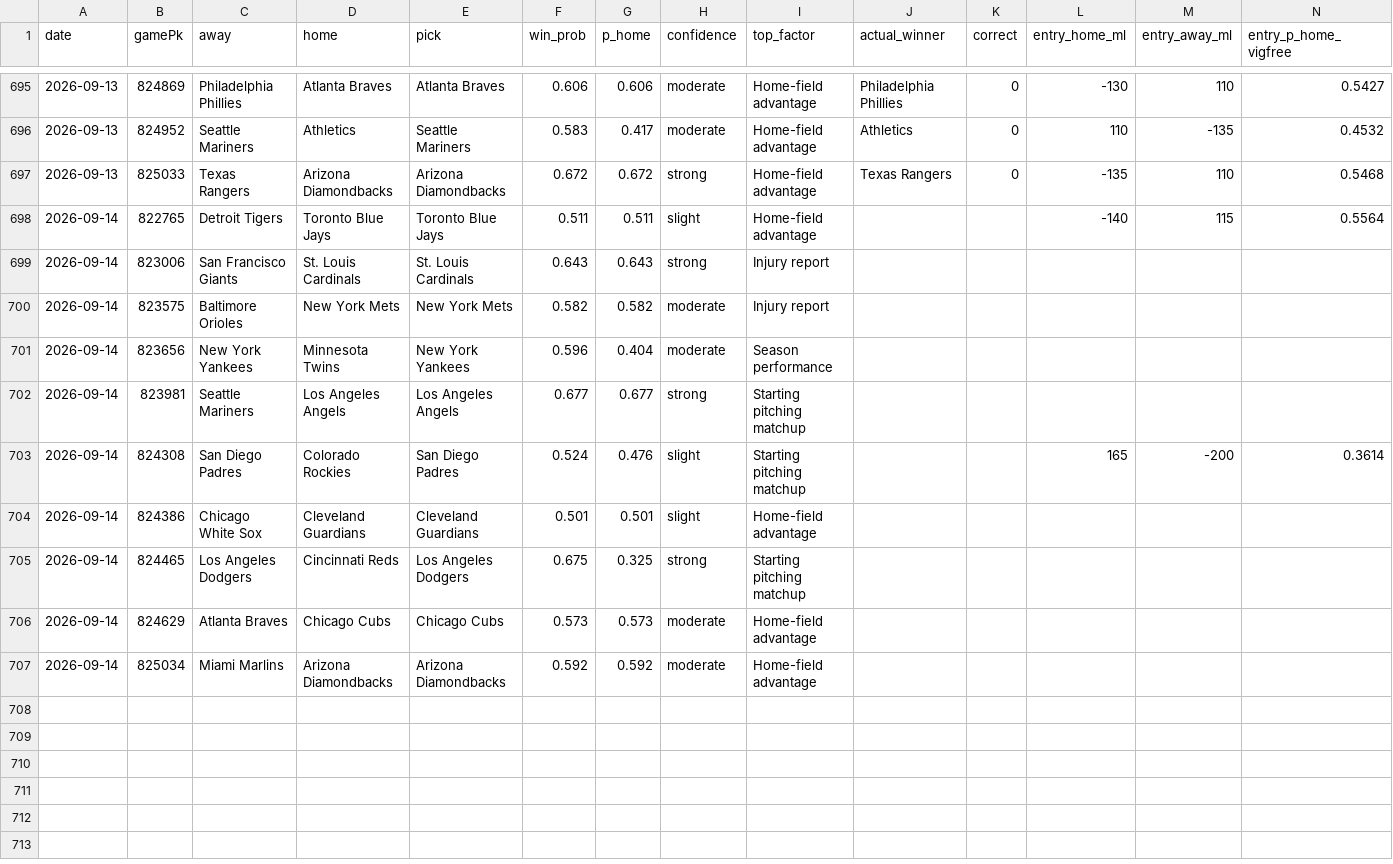
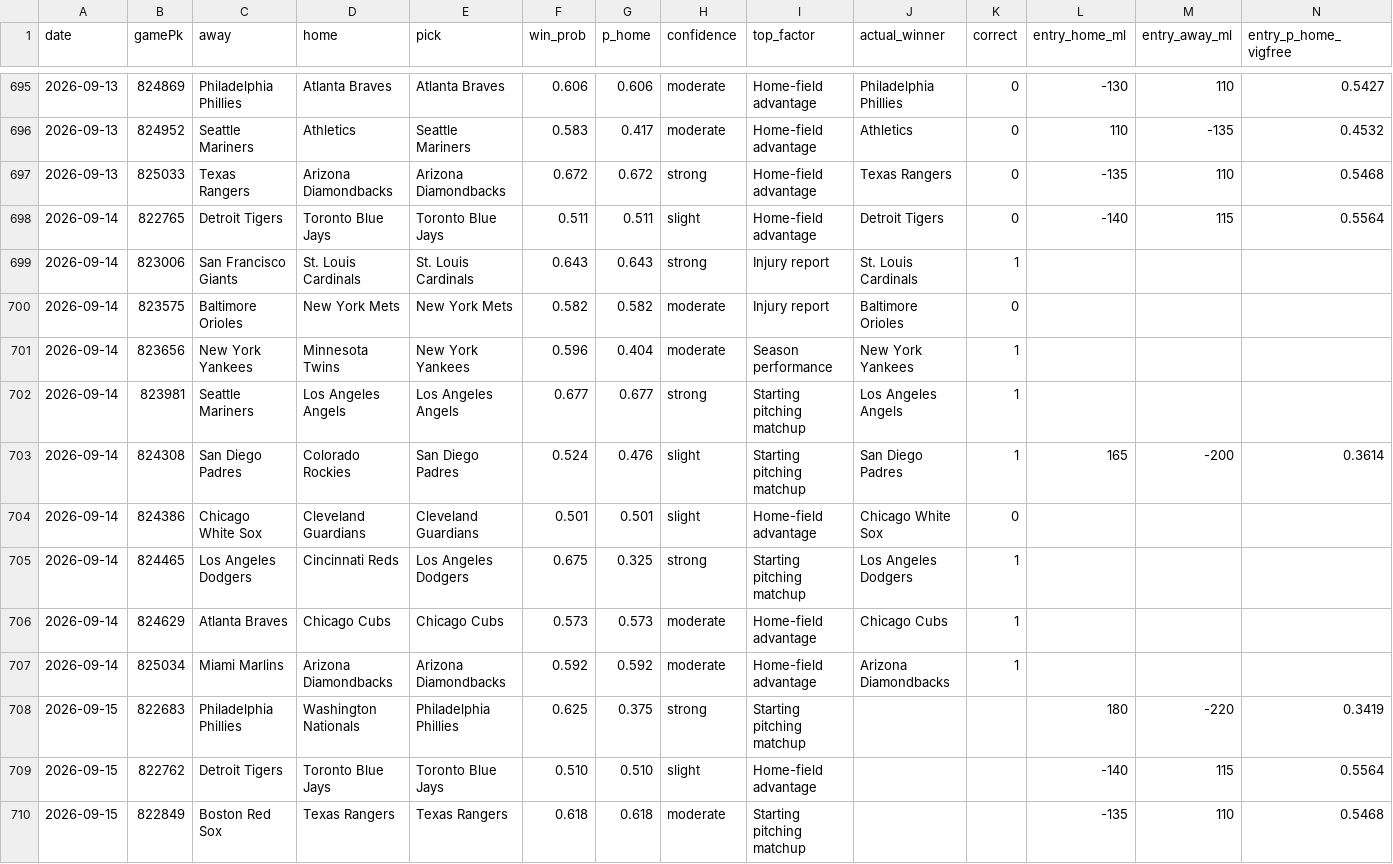
Before and after one commit to Holy23-pledge/mob-predictor, a CSV file: picks_log.csv, drawn as a sheet; only a part is shown, gaps mark what is left out; rows hold the shown columns only; the diff covers the shown part only; the diff names each change by its address in the sheet, - before the commit and + after, or states it on an @@ line.

Commit message:
Daily picks 2026-09-15

```diff
--- a/picks_log.csv
+++ b/picks_log.csv
-J698 (actual_winner): (empty)
+J698 (actual_winner): Detroit Tigers
-K698 (correct): (empty)
+K698 (correct): 0
-J699 (actual_winner): (empty)
+J699 (actual_winner): St. Louis Cardinals
-K699 (correct): (empty)
+K699 (correct): 1
-J700 (actual_winner): (empty)
+J700 (actual_winner): Baltimore Orioles
-K700 (correct): (empty)
+K700 (correct): 0
-J701 (actual_winner): (empty)
+J701 (actual_winner): New York Yankees
-K701:K703 (correct): (empty)
+K701:K703 (correct): 1
-J702 (actual_winner): (empty)
+J702 (actual_winner): Los Angeles Angels
-J703 (actual_winner): (empty)
+J703 (actual_winner): San Diego Padres
-J704 (actual_winner): (empty)
+J704 (actual_winner): Chicago White Sox
-K704 (correct): (empty)
+K704 (correct): 0
-J705 (actual_winner): (empty)
+J705 (actual_winner): Los Angeles Dodgers
-K705:K707 (correct): (empty)
+K705:K707 (correct): 1
-J706 (actual_winner): (empty)
+J706 (actual_winner): Chicago Cubs
-J707 (actual_winner): (empty)
+J707 (actual_winner): Arizona Diamondbacks
+row 708: 2026-09-15 | 822683 | Philadelphia Phillies | Washington Nationals | Philadelphia Phillies | 0.625 | 0.375 | strong | Starting pitching matchup |  |  | 180 | -220 | 0.3419
+row 709: 2026-09-15 | 822762 | Detroit Tigers | Toronto Blue Jays | Toronto Blue Jays | 0.510 | 0.510 | slight | Home-field advantage |  |  | -140 | 115 | 0.5564
+row 710: 2026-09-15 | 822849 | Boston Red Sox | Texas Rangers | Texas Rangers | 0.618 | 0.618 | moderate | Starting pitching matchup |  |  | -135 | 110 | 0.5468
```
Also changed, not shown: 12 added rows elsewhere in this file, 17 other files.
